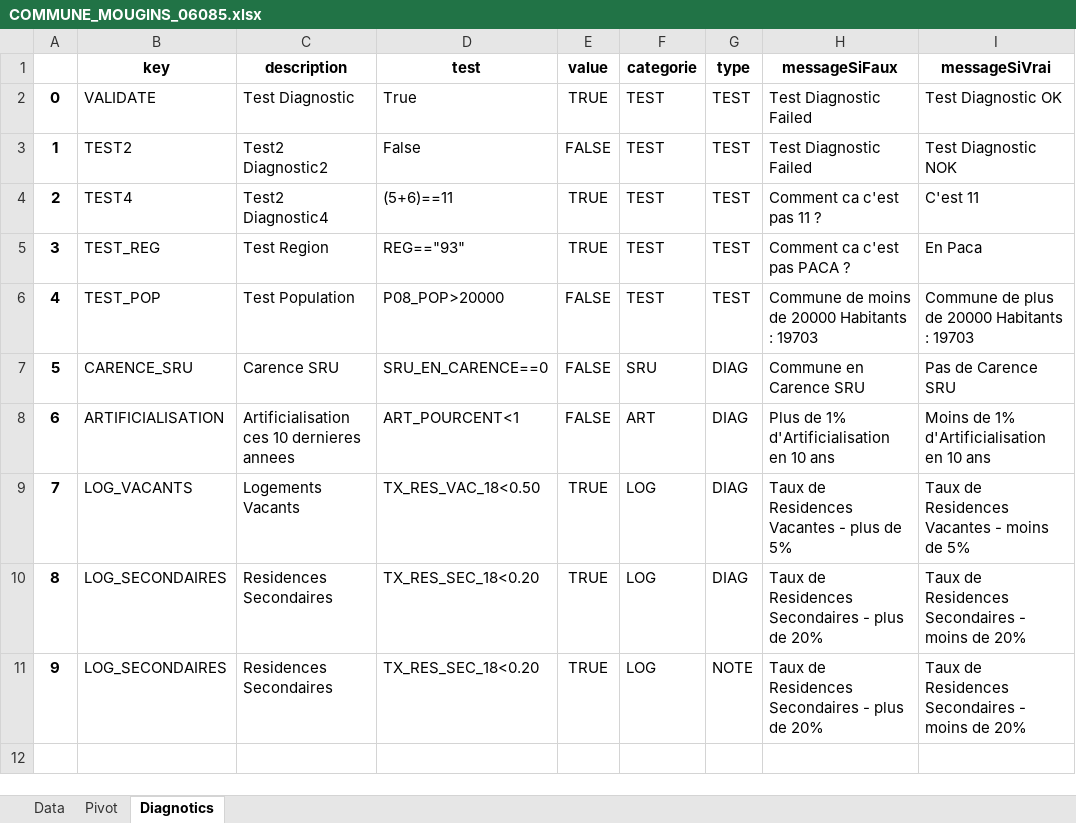
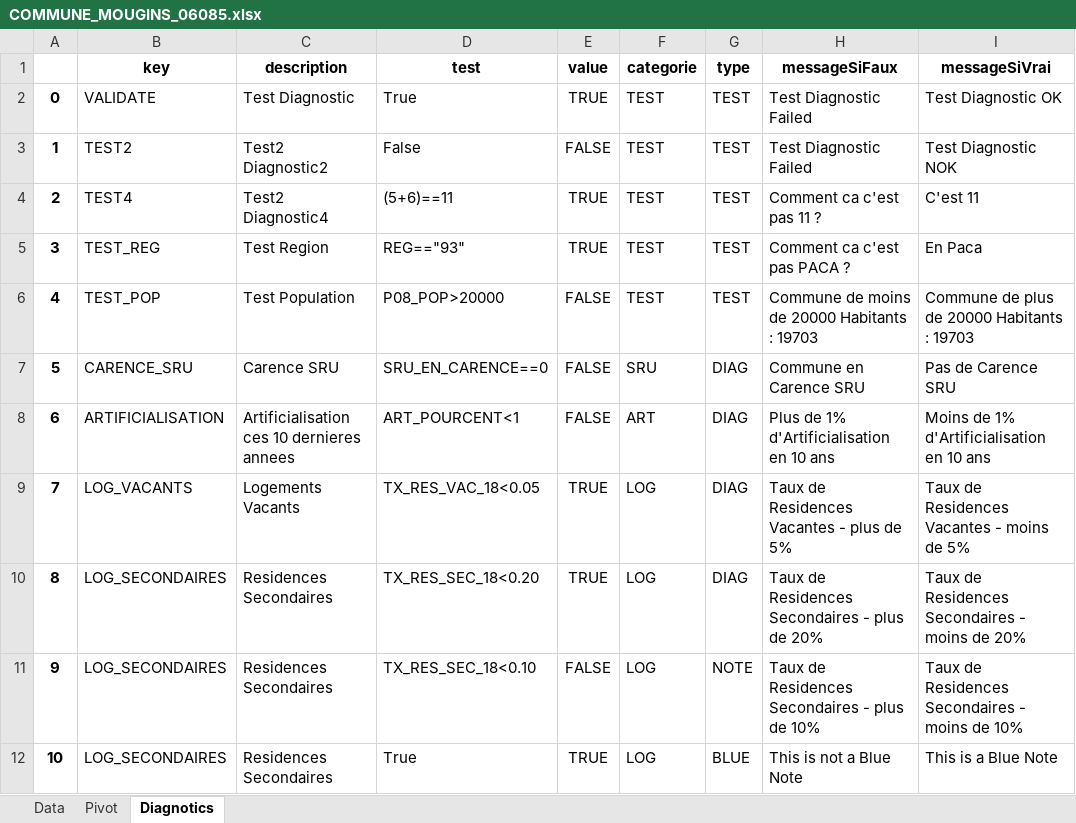
Before and after one commit to bheuse/ConsommationFonciere, an Excel workbook: output/COMMUNE_MOUGINS_06085.xlsx, sheet Diagnotics, drawn as a sheet; values as stored, in another font and other column widths than the file's, no borders; the diff names each change by its address in the sheet, - before the commit and + after, or states it on an @@ line.

```diff
--- a/output/COMMUNE_MOUGINS_06085.xlsx (sheet Diagnotics)
+++ b/output/COMMUNE_MOUGINS_06085.xlsx (sheet Diagnotics)
-D9 (test): TX_RES_VAC_18<0.50
+D9 (test): TX_RES_VAC_18<0.05
-D11 (test): TX_RES_SEC_18<0.20
+D11 (test): TX_RES_SEC_18<0.10
-E11 (value): TRUE
+E11 (value): FALSE
-H11 (messageSiFaux): Taux de Residences Secondaires - plus de 20%
+H11 (messageSiFaux): Taux de Residences Secondaires - plus de 10%
-I11 (messageSiVrai): Taux de Residences Secondaires - moins de 20%
+I11 (messageSiVrai): Taux de Residences Secondaires - moins de 10%
+row 12: 10 | LOG_SECONDAIRES | Residences Secondaires | True | TRUE | LOG | BLUE | This is not a Blue Note | This is a Blue Note
```
Also changed, not shown: sheet Pivot, sheet Data, input/Configuration.xlsx, 8 other files.
